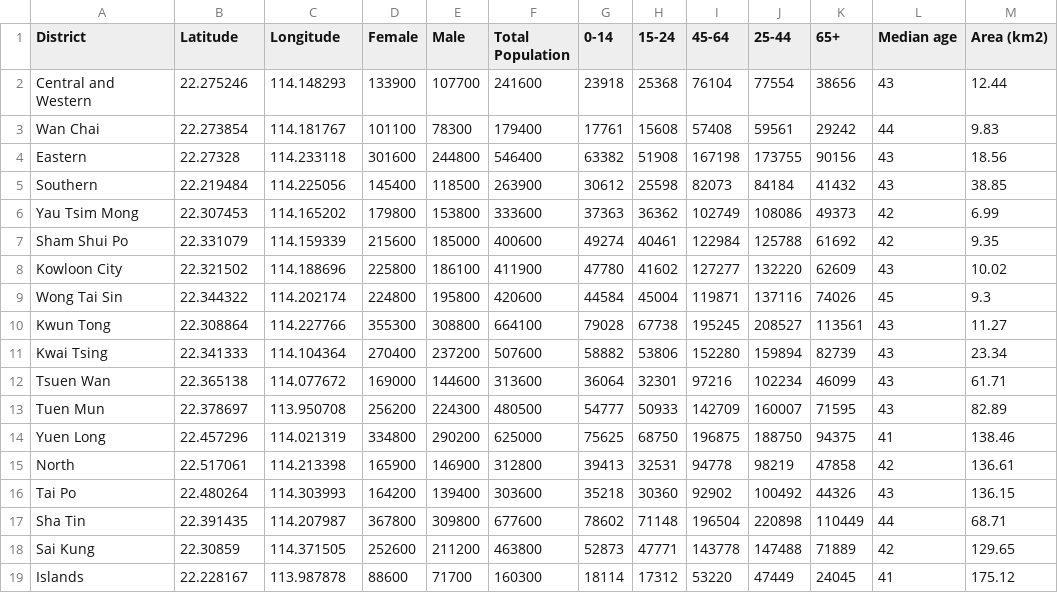
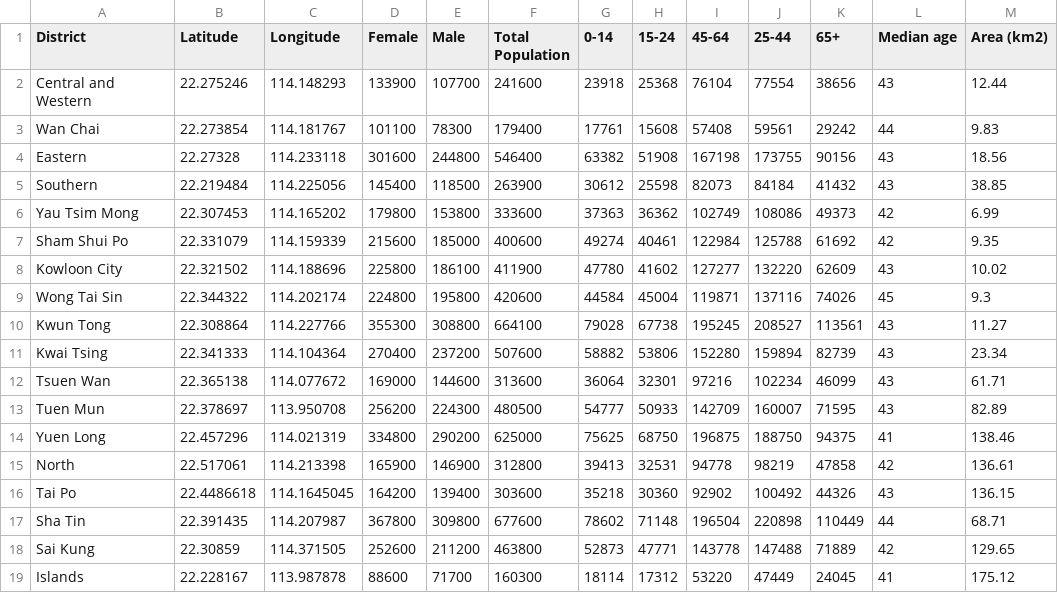
Before and after one commit to psyyip/Coursera_Capstone, a CSV file: HK_statistics.csv, drawn as a sheet; only a part is shown; the diff names each change by its address in the sheet, - before the commit and + after, or states it on an @@ line.

Commit message:
Add files via upload

```diff
--- a/HK_statistics.csv
+++ b/HK_statistics.csv
-B16 (Latitude): 22.480264
+B16 (Latitude): 22.4486618
-C16 (Longitude): 114.303993
+C16 (Longitude): 114.1645045
```
